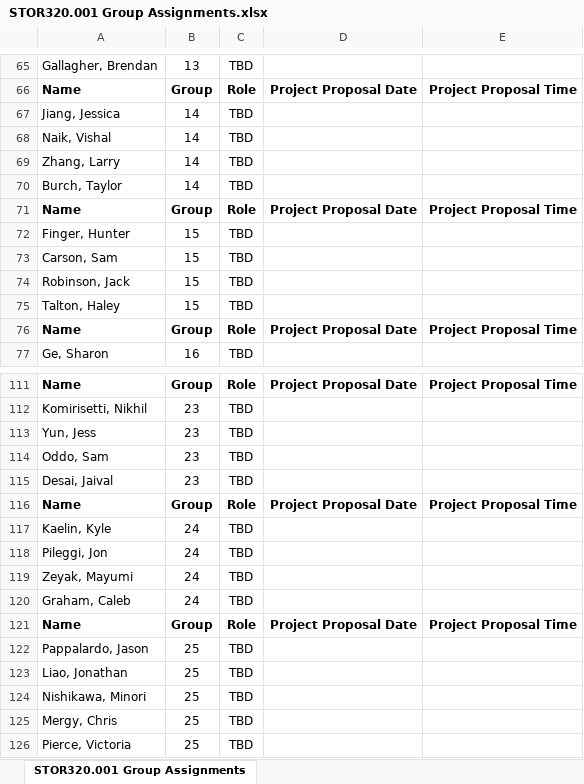
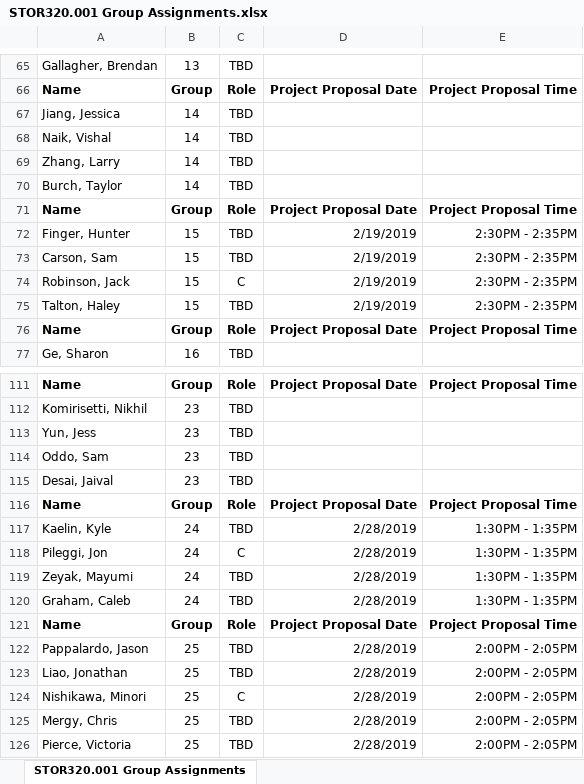
Before and after one commit to Yixf-Self/STOR320_WEBSITE, an Excel workbook: Group Assignments/STOR320.001 Group Assignments.xlsx, sheet STOR320.001 Group Assignments, drawn as a sheet; only a part is shown, gaps mark what is left out; values as stored, in another font and other column widths than the file's, no borders; the diff names each change by its address in the sheet, - before the commit and + after, or states it on an @@ line.

```diff
--- a/Group Assignments/STOR320.001 Group Assignments.xlsx (sheet STOR320.001 Group Assignments)
+++ b/Group Assignments/STOR320.001 Group Assignments.xlsx (sheet STOR320.001 Group Assignments)
-D72:D75: (empty)
+D72:D75: 2/19/2019
-E72:E75: (empty)
+E72:E75: 2:30PM - 2:35PM
-C74: TBD
+C74: C
-D117:D120: (empty)
+D117:D120: 2/28/2019
-E117:E120: (empty)
+E117:E120: 1:30PM - 1:35PM
-C118: TBD
+C118: C
-D122:D126: (empty)
+D122:D126: 2/28/2019
-E122:E126: (empty)
+E122:E126: 2:00PM - 2:05PM
-C124: TBD
+C124: C
```
Also changed, not shown: 3 other files.
